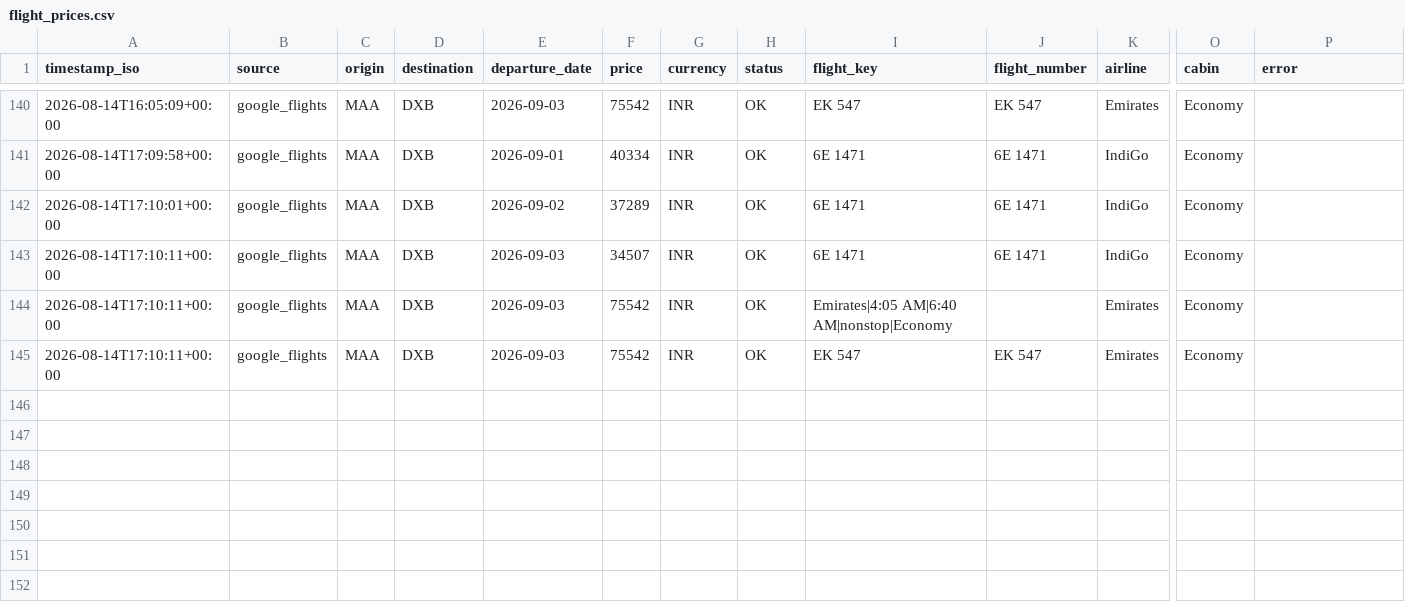
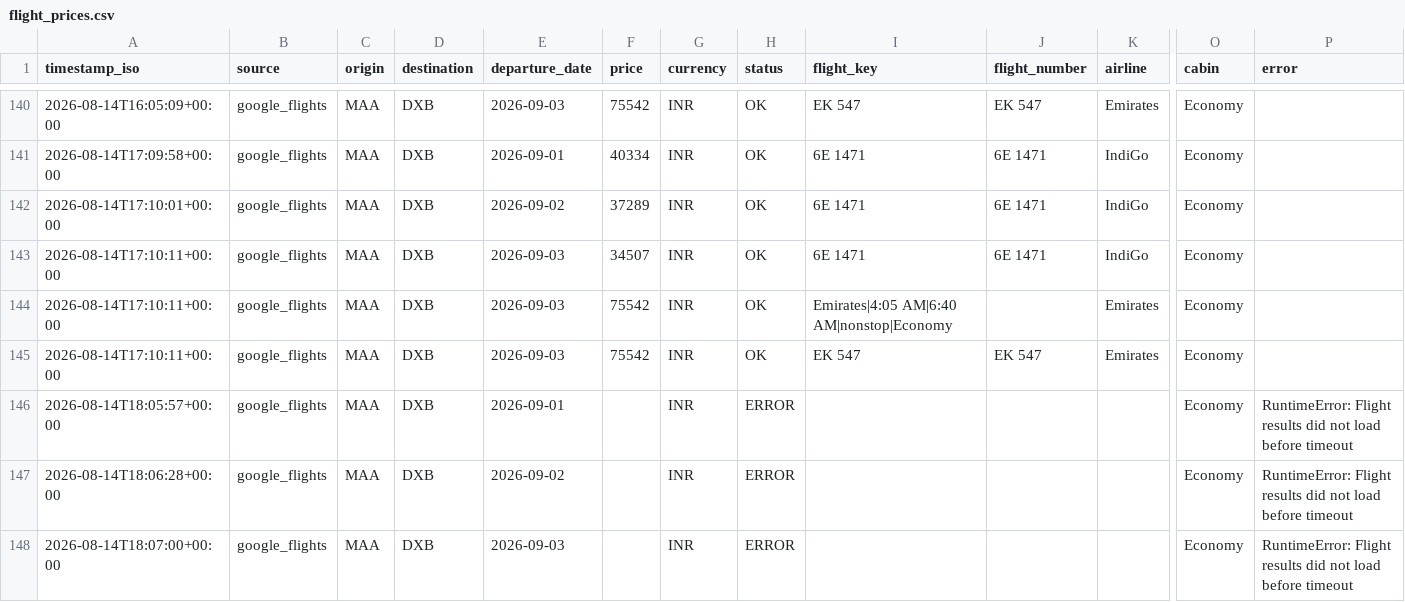
Before and after one commit to subuuuus/flight-tracker-maa-dxb, a CSV file: data/flight_prices.csv, drawn as a sheet; only a part is shown, gaps mark what is left out; rows hold the shown columns only; the diff names each change by its address in the sheet, - before the commit and + after, or states it on an @@ line.

```diff
--- a/data/flight_prices.csv
+++ b/data/flight_prices.csv
+row 146: 2026-08-14T18:05:57+00:00 | google_flights | MAA | DXB | 2026-09-01 |  | INR | ERROR |  |  |  | Economy | RuntimeError: Flight results did not load before timeout
+row 147: 2026-08-14T18:06:28+00:00 | google_flights | MAA | DXB | 2026-09-02 |  | INR | ERROR |  |  |  | Economy | RuntimeError: Flight results did not load before timeout
+row 148: 2026-08-14T18:07:00+00:00 | google_flights | MAA | DXB | 2026-09-03 |  | INR | ERROR |  |  |  | Economy | RuntimeError: Flight results did not load before timeout
```
Also changed, not shown: 2 other files.
